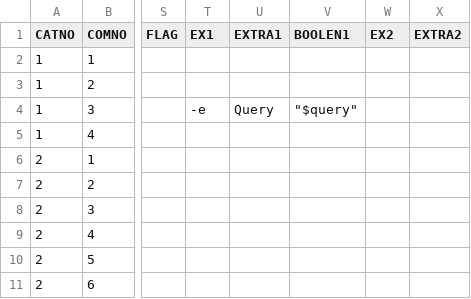
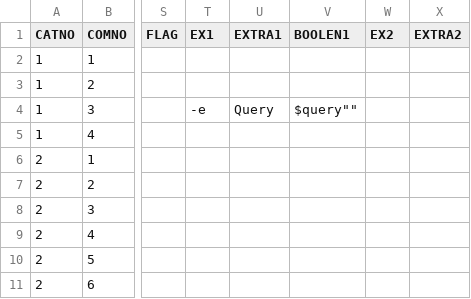
Before and after one commit to DreaM117er/mux-os, a CSV file: system.csv, drawn as a sheet; only a part is shown, gaps mark what is left out; the diff names each change by its address in the sheet, - before the commit and + after, or states it on an @@ line.

Commit message:
expand csv

```diff
--- a/system.csv
+++ b/system.csv
-V4 (BOOLEN1): "$query"
+V4 (BOOLEN1): $query""
```
